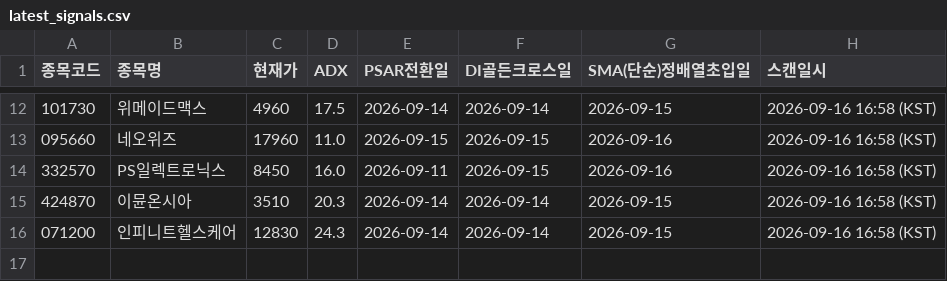
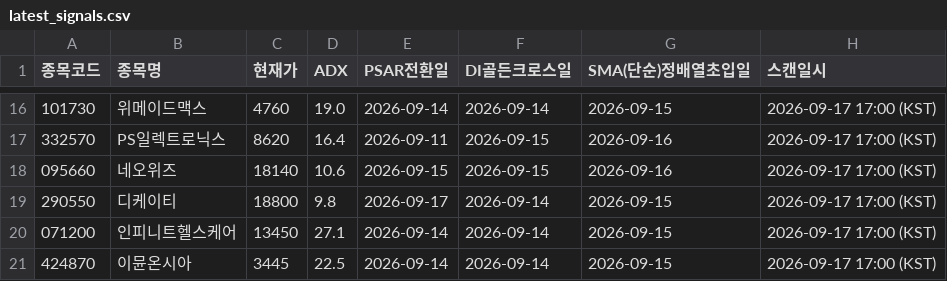
Before and after one commit to CSKIM12/DMI_PSAR_MA_signal, a CSV file: results/latest_signals.csv, drawn as a sheet; only a part is shown, gaps mark what is left out; the diff covers the shown part only.

```diff
--- a/results/latest_signals.csv
+++ b/results/latest_signals.csv
@@ -12,5 +16,6 @@
-101730,위메이드맥스,4960,17.5,2026-09-14,2026-09-14,2026-09-15,2026-09-16 16:58 (KST)
-095660,네오위즈,17960,11.0,2026-09-15,2026-09-15,2026-09-16,2026-09-16 16:58 (KST)
-332570,PS일렉트로닉스,8450,16.0,2026-09-11,2026-09-15,2026-09-16,2026-09-16 16:58 (KST)
-424870,이뮨온시아,3510,20.3,2026-09-14,2026-09-14,2026-09-15,2026-09-16 16:58 (KST)
-071200,인피니트헬스케어,12830,24.3,2026-09-14,2026-09-14,2026-09-15,2026-09-16 16:58 (KST)
+101730,위메이드맥스,4760,19.0,2026-09-14,2026-09-14,2026-09-15,2026-09-17 17:00 (KST)
+332570,PS일렉트로닉스,8620,16.4,2026-09-11,2026-09-15,2026-09-16,2026-09-17 17:00 (KST)
+095660,네오위즈,18140,10.6,2026-09-15,2026-09-15,2026-09-16,2026-09-17 17:00 (KST)
+290550,디케이티,18800,9.8,2026-09-17,2026-09-14,2026-09-15,2026-09-17 17:00 (KST)
+071200,인피니트헬스케어,13450,27.1,2026-09-14,2026-09-14,2026-09-15,2026-09-17 17:00 (KST)
+424870,이뮨온시아,3445,22.5,2026-09-14,2026-09-14,2026-09-15,2026-09-17 17:00 (KST)
```
Also changed, not shown: 8 added rows, 4 removed rows and 18 edited cells elsewhere in this file, 1 other file.
